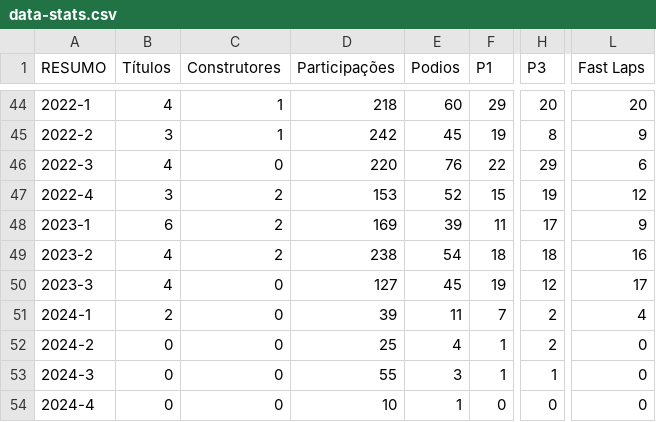
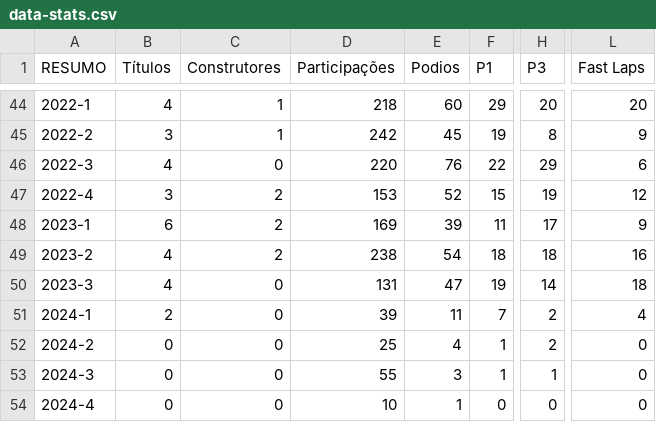
Before and after one commit to grip-racing/grip-racing, a CSV file: data/data-stats.csv, drawn as a sheet; only a part is shown, gaps mark what is left out; the diff covers the shown part only; the diff names each change by its address in the sheet, - before the commit and + after, or states it on an @@ line.

```diff
--- a/data/data-stats.csv
+++ b/data/data-stats.csv
-D50 (Participações): 127
+D50 (Participações): 131
-E50 (Podios): 45
+E50 (Podios): 47
-H50 (P3): 12
+H50 (P3): 14
-L50 (Fast Laps): 17
+L50 (Fast Laps): 18
```
Also changed, not shown: 74 edited cells elsewhere in this file, data/data-pilotos.csv, 4 other files.
